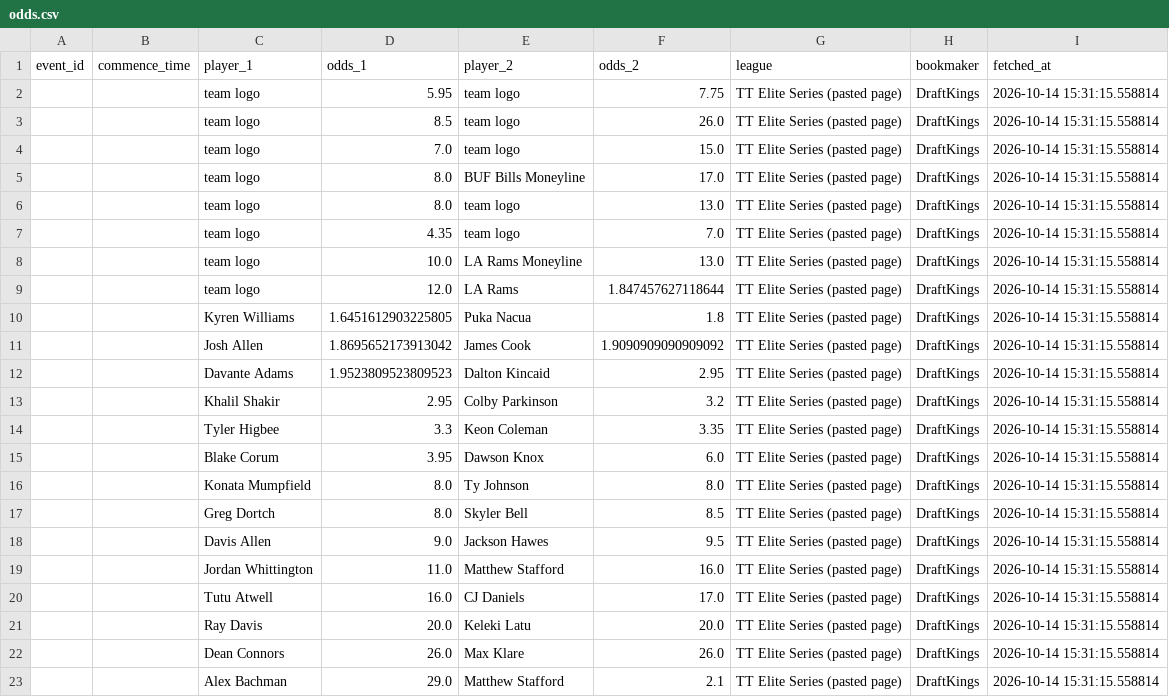
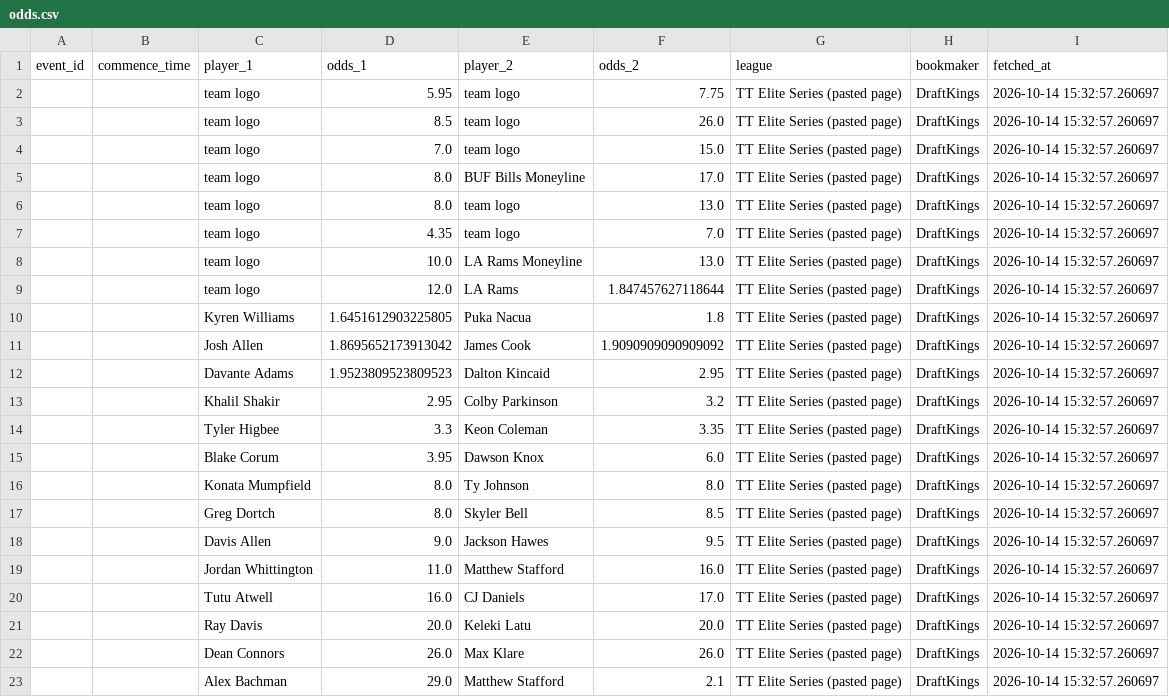
Before and after one commit to jaysantmyer-spec/symmetrical-octo-spork, a CSV file: data/odds.csv, drawn as a sheet.

Commit message:
lines from the app 2026-10-14 15:32

```diff
--- a/data/odds.csv
+++ b/data/odds.csv
@@ -1,23 +1,23 @@
 event_id,commence_time,player_1,odds_1,player_2,odds_2,league,bookmaker,fetched_at
-,,team logo,5.95,team logo,7.75,TT Elite Series (pasted page),DraftKings,2026-10-14 15:31:15.558814
-,,team logo,8.5,team logo,26.0,TT Elite Series (pasted page),DraftKings,2026-10-14 15:31:15.558814
-,,team logo,7.0,team logo,15.0,TT Elite Series (pasted page),DraftKings,2026-10-14 15:31:15.558814
-,,team logo,8.0,BUF Bills Moneyline,17.0,TT Elite Series (pasted page),DraftKings,2026-10-14 15:31:15.558814
-,,team logo,8.0,team logo,13.0,TT Elite Series (pasted page),DraftKings,2026-10-14 15:31:15.558814
-,,team logo,4.35,team logo,7.0,TT Elite Series (pasted page),DraftKings,2026-10-14 15:31:15.558814
-,,team logo,10.0,LA Rams Moneyline,13.0,TT Elite Series (pasted page),DraftKings,2026-10-14 15:31:15.558814
-,,team logo,12.0,LA Rams,1.847457627118644,TT Elite Series (pasted page),DraftKings,2026-10-14 15:31:15.558814
-,,Kyren Williams,1.6451612903225805,Puka Nacua,1.8,TT Elite Series (pasted page),DraftKings,2026-10-14 15:31:15.558814
-,,Josh Allen,1.8695652173913042,James Cook,1.9090909090909092,TT Elite Series (pasted page),DraftKings,2026-10-14 15:31:15.558814
-,,Davante Adams,1.9523809523809523,Dalton Kincaid,2.95,TT Elite Series (pasted page),DraftKings,2026-10-14 15:31:15.558814
-,,Khalil Shakir,2.95,Colby Parkinson,3.2,TT Elite Series (pasted page),DraftKings,2026-10-14 15:31:15.558814
-,,Tyler Higbee,3.3,Keon Coleman,3.35,TT Elite Series (pasted page),DraftKings,2026-10-14 15:31:15.558814
-,,Blake Corum,3.95,Dawson Knox,6.0,TT Elite Series (pasted page),DraftKings,2026-10-14 15:31:15.558814
-,,Konata Mumpfield,8.0,Ty Johnson,8.0,TT Elite Series (pasted page),DraftKings,2026-10-14 15:31:15.558814
-,,Greg Dortch,8.0,Skyler Bell,8.5,TT Elite Series (pasted page),DraftKings,2026-10-14 15:31:15.558814
-,,Davis Allen,9.0,Jackson Hawes,9.5,TT Elite Series (pasted page),DraftKings,2026-10-14 15:31:15.558814
-,,Jordan Whittington,11.0,Matthew Stafford,16.0,TT Elite Series (pasted page),DraftKings,2026-10-14 15:31:15.558814
-,,Tutu Atwell,16.0,CJ Daniels,17.0,TT Elite Series (pasted page),DraftKings,2026-10-14 15:31:15.558814
-,,Ray Davis,20.0,Keleki Latu,20.0,TT Elite Series (pasted page),DraftKings,2026-10-14 15:31:15.558814
-,,Dean Connors,26.0,Max Klare,26.0,TT Elite Series (pasted page),DraftKings,2026-10-14 15:31:15.558814
-,,Alex Bachman,29.0,Matthew Stafford,2.1,TT Elite Series (pasted page),DraftKings,2026-10-14 15:31:15.558814
+,,team logo,5.95,team logo,7.75,TT Elite Series (pasted page),DraftKings,2026-10-14 15:32:57.260697
+,,team logo,8.5,team logo,26.0,TT Elite Series (pasted page),DraftKings,2026-10-14 15:32:57.260697
+,,team logo,7.0,team logo,15.0,TT Elite Series (pasted page),DraftKings,2026-10-14 15:32:57.260697
+,,team logo,8.0,BUF Bills Moneyline,17.0,TT Elite Series (pasted page),DraftKings,2026-10-14 15:32:57.260697
+,,team logo,8.0,team logo,13.0,TT Elite Series (pasted page),DraftKings,2026-10-14 15:32:57.260697
+,,team logo,4.35,team logo,7.0,TT Elite Series (pasted page),DraftKings,2026-10-14 15:32:57.260697
+,,team logo,10.0,LA Rams Moneyline,13.0,TT Elite Series (pasted page),DraftKings,2026-10-14 15:32:57.260697
+,,team logo,12.0,LA Rams,1.847457627118644,TT Elite Series (pasted page),DraftKings,2026-10-14 15:32:57.260697
+,,Kyren Williams,1.6451612903225805,Puka Nacua,1.8,TT Elite Series (pasted page),DraftKings,2026-10-14 15:32:57.260697
+,,Josh Allen,1.8695652173913042,James Cook,1.9090909090909092,TT Elite Series (pasted page),DraftKings,2026-10-14 15:32:57.260697
+,,Davante Adams,1.9523809523809523,Dalton Kincaid,2.95,TT Elite Series (pasted page),DraftKings,2026-10-14 15:32:57.260697
+,,Khalil Shakir,2.95,Colby Parkinson,3.2,TT Elite Series (pasted page),DraftKings,2026-10-14 15:32:57.260697
+,,Tyler Higbee,3.3,Keon Coleman,3.35,TT Elite Series (pasted page),DraftKings,2026-10-14 15:32:57.260697
+,,Blake Corum,3.95,Dawson Knox,6.0,TT Elite Series (pasted page),DraftKings,2026-10-14 15:32:57.260697
+,,Konata Mumpfield,8.0,Ty Johnson,8.0,TT Elite Series (pasted page),DraftKings,2026-10-14 15:32:57.260697
+,,Greg Dortch,8.0,Skyler Bell,8.5,TT Elite Series (pasted page),DraftKings,2026-10-14 15:32:57.260697
+,,Davis Allen,9.0,Jackson Hawes,9.5,TT Elite Series (pasted page),DraftKings,2026-10-14 15:32:57.260697
+,,Jordan Whittington,11.0,Matthew Stafford,16.0,TT Elite Series (pasted page),DraftKings,2026-10-14 15:32:57.260697
+,,Tutu Atwell,16.0,CJ Daniels,17.0,TT Elite Series (pasted page),DraftKings,2026-10-14 15:32:57.260697
+,,Ray Davis,20.0,Keleki Latu,20.0,TT Elite Series (pasted page),DraftKings,2026-10-14 15:32:57.260697
+,,Dean Connors,26.0,Max Klare,26.0,TT Elite Series (pasted page),DraftKings,2026-10-14 15:32:57.260697
+,,Alex Bachman,29.0,Matthew Stafford,2.1,TT Elite Series (pasted page),DraftKings,2026-10-14 15:32:57.260697
```
